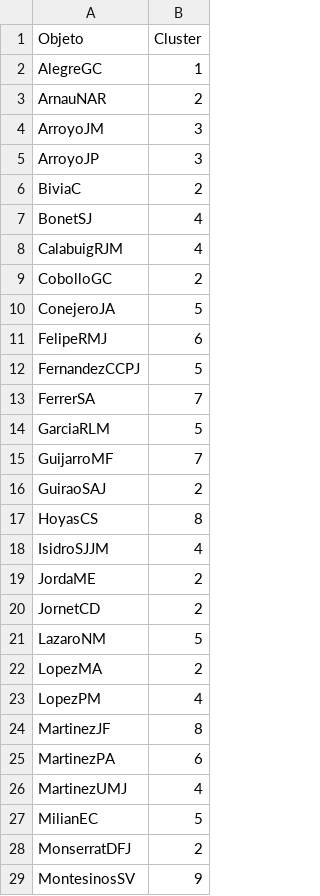
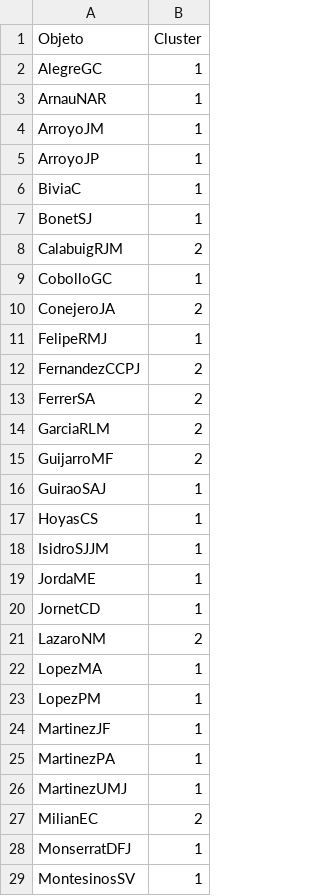
Before and after one commit to jarm32/tfg-gcd, a CSV file: _Clusterization/Investigadores y keywords/Clusters_resultado.csv, drawn as a sheet; only a part is shown; the diff covers the shown part only.

```diff
--- a/_Clusterization/Investigadores y keywords/Clusters_resultado.csv
+++ b/_Clusterization/Investigadores y keywords/Clusters_resultado.csv
@@ -2,28 +2,28 @@
 "AlegreGC",1
-"ArnauNAR",2
-"ArroyoJM",3
-"ArroyoJP",3
-"BiviaC",2
-"BonetSJ",4
-"CalabuigRJM",4
-"CobolloGC",2
-"ConejeroJA",5
-"FelipeRMJ",6
-"FernandezCCPJ",5
-"FerrerSA",7
-"GarciaRLM",5
-"GuijarroMF",7
-"GuiraoSAJ",2
-"HoyasCS",8
-"IsidroSJJM",4
-"JordaME",2
-"JornetCD",2
-"LazaroNM",5
-"LopezMA",2
-"LopezPM",4
-"MartinezJF",8
-"MartinezPA",6
-"MartinezUMJ",4
-"MilianEC",5
-"MonserratDFJ",2
-"MontesinosSV",9
+"ArnauNAR",1
+"ArroyoJM",1
+"ArroyoJP",1
+"BiviaC",1
+"BonetSJ",1
+"CalabuigRJM",2
+"CobolloGC",1
+"ConejeroJA",2
+"FelipeRMJ",1
+"FernandezCCPJ",2
+"FerrerSA",2
+"GarciaRLM",2
+"GuijarroMF",2
+"GuiraoSAJ",1
+"HoyasCS",1
+"IsidroSJJM",1
+"JordaME",1
+"JornetCD",1
+"LazaroNM",2
+"LopezMA",1
+"LopezPM",1
+"MartinezJF",1
+"MartinezPA",1
+"MartinezUMJ",1
+"MilianEC",2
+"MonserratDFJ",1
+"MontesinosSV",1
```
Also changed, not shown: 12 edited cells elsewhere in this file, 2 other files.
